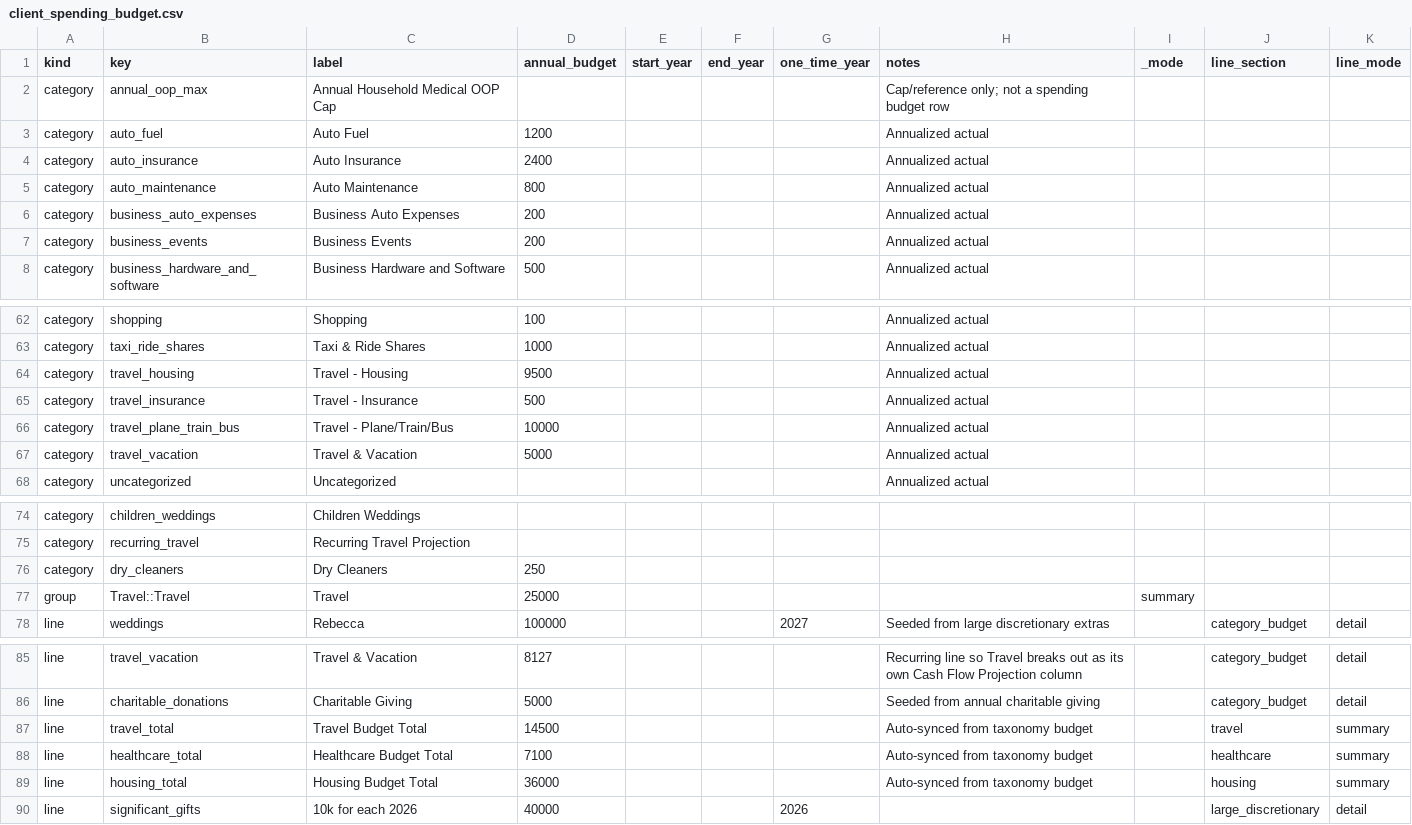
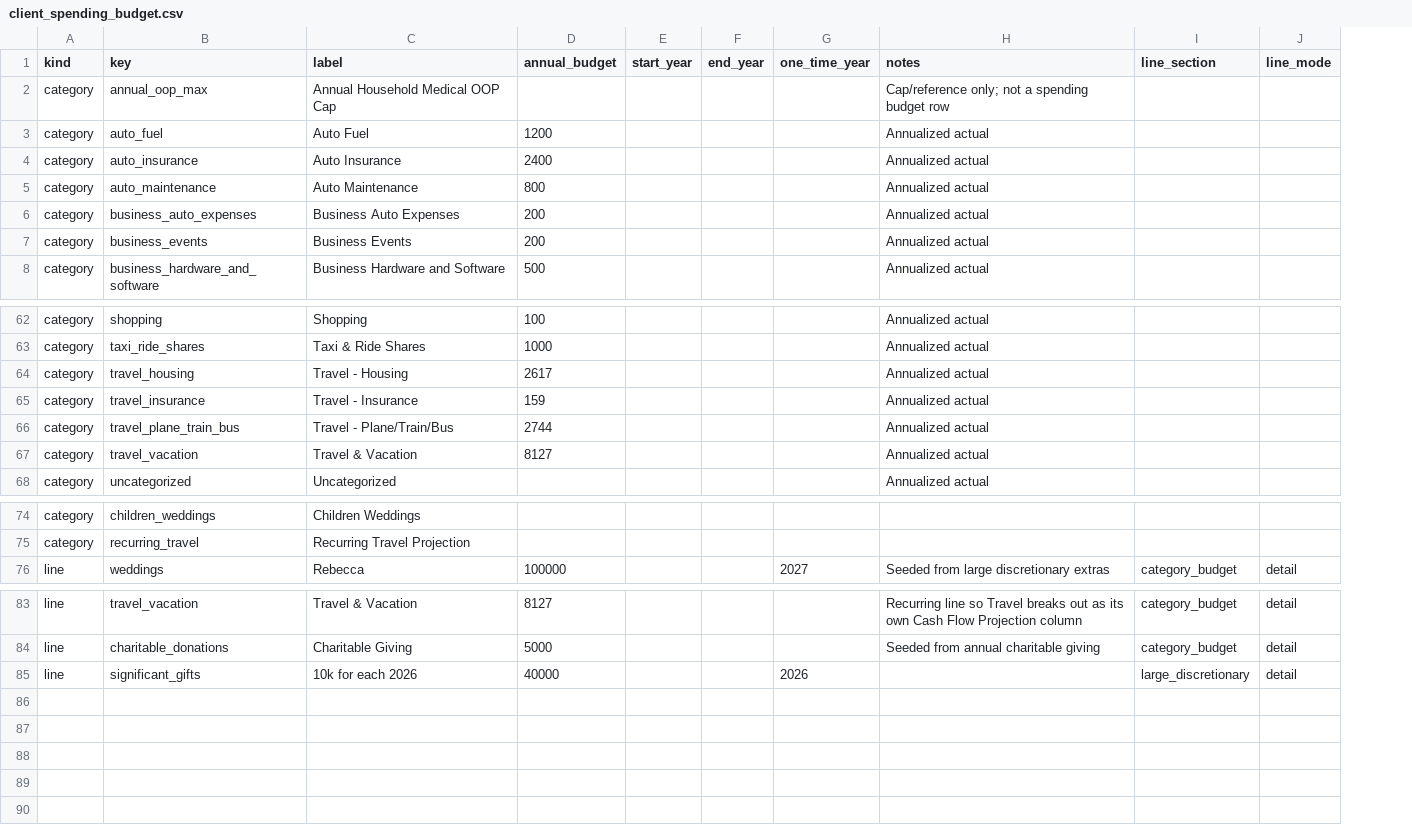
Before and after one commit to matthartzman/retirement_system, a CSV file: input/client_spending_budget.csv, drawn as a sheet; only a part is shown, gaps mark what is left out; the diff covers the shown part only; the diff names each change by its address in the sheet, - before the commit and + after, or states it on an @@ line.

```diff
--- a/input/client_spending_budget.csv
+++ b/input/client_spending_budget.csv
-column I (_mode), empty
-D64 (annual_budget): 9500
+D64 (annual_budget): 2617
-D65 (annual_budget): 500
+D65 (annual_budget): 159
-D66 (annual_budget): 10000
+D66 (annual_budget): 2744
-D67 (annual_budget): 5000
+D67 (annual_budget): 8127
-row 76: category | dry_cleaners | Dry Cleaners | 250
-row 77: group | Travel::Travel | Travel | 25000 |  |  |  |  | summary
-row 87: line | travel_total | Travel Budget Total | 14500 |  |  |  | Auto-synced from taxonomy budget |  | travel | summary
-row 88: line | healthcare_total | Healthcare Budget Total | 7100 |  |  |  | Auto-synced from taxonomy budget |  | healthcare | summary
-row 89: line | housing_total | Housing Budget Total | 36000 |  |  |  | Auto-synced from taxonomy budget |  | housing | summary
```
Also changed, not shown: 6 edited cells elsewhere in this file, 2 other files.
